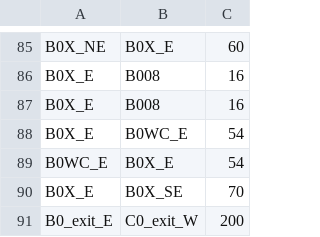
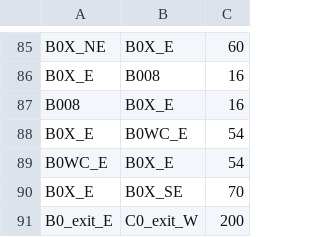
Before and after one commit to UCLeuvenLimburg/Buildingding, a CSV file: Application/app/src/main/assets/neighbours.csv, drawn as a sheet; only a part is shown, gaps mark what is left out; removed rows and columns are numbered as before the commit, all else as after; the diff names each change by its address in the sheet, - before the commit and + after, or states it on an @@ line.

Commit message:
bugfix for b008

```diff
--- a/Application/app/src/main/assets/neighbours.csv
+++ b/Application/app/src/main/assets/neighbours.csv
-row 87: B0X_E | B008 | 16
+row 87: B008 | B0X_E | 16
```
